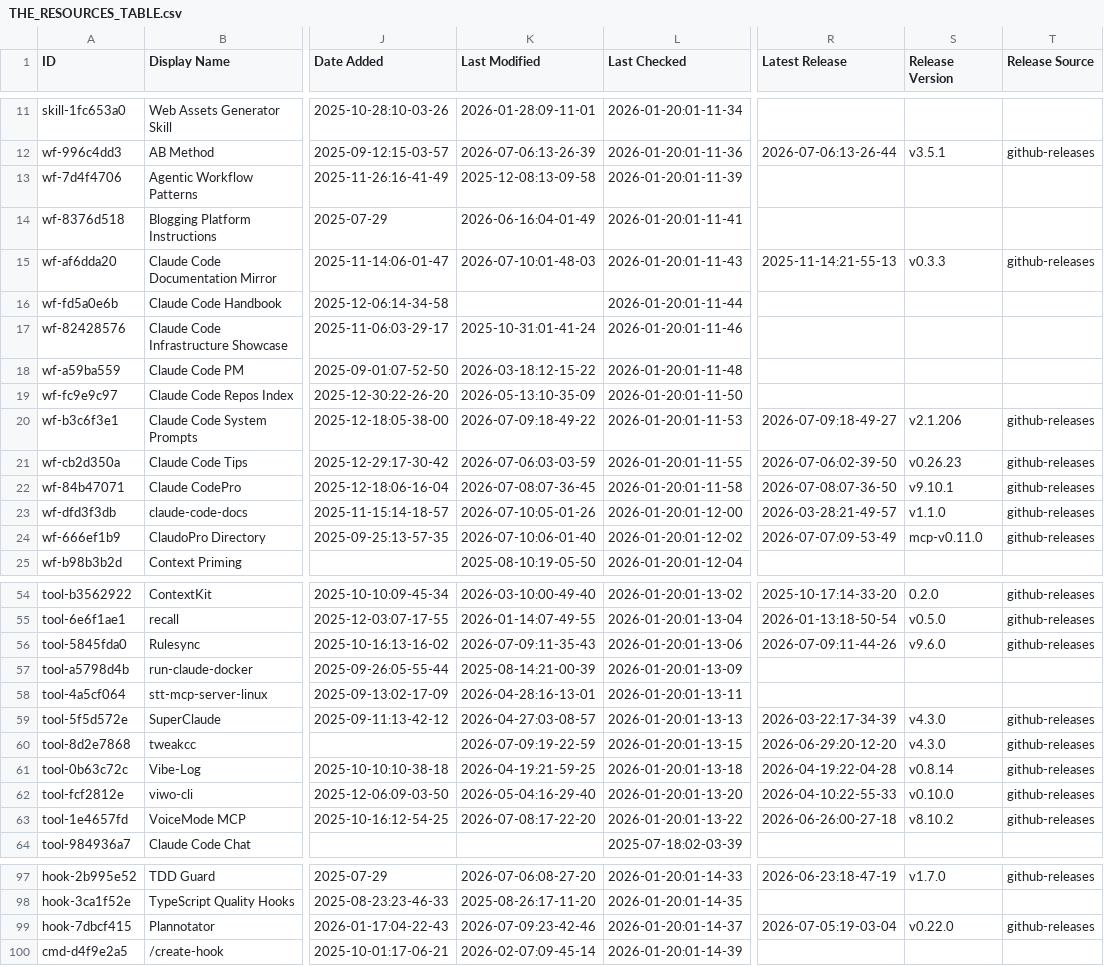
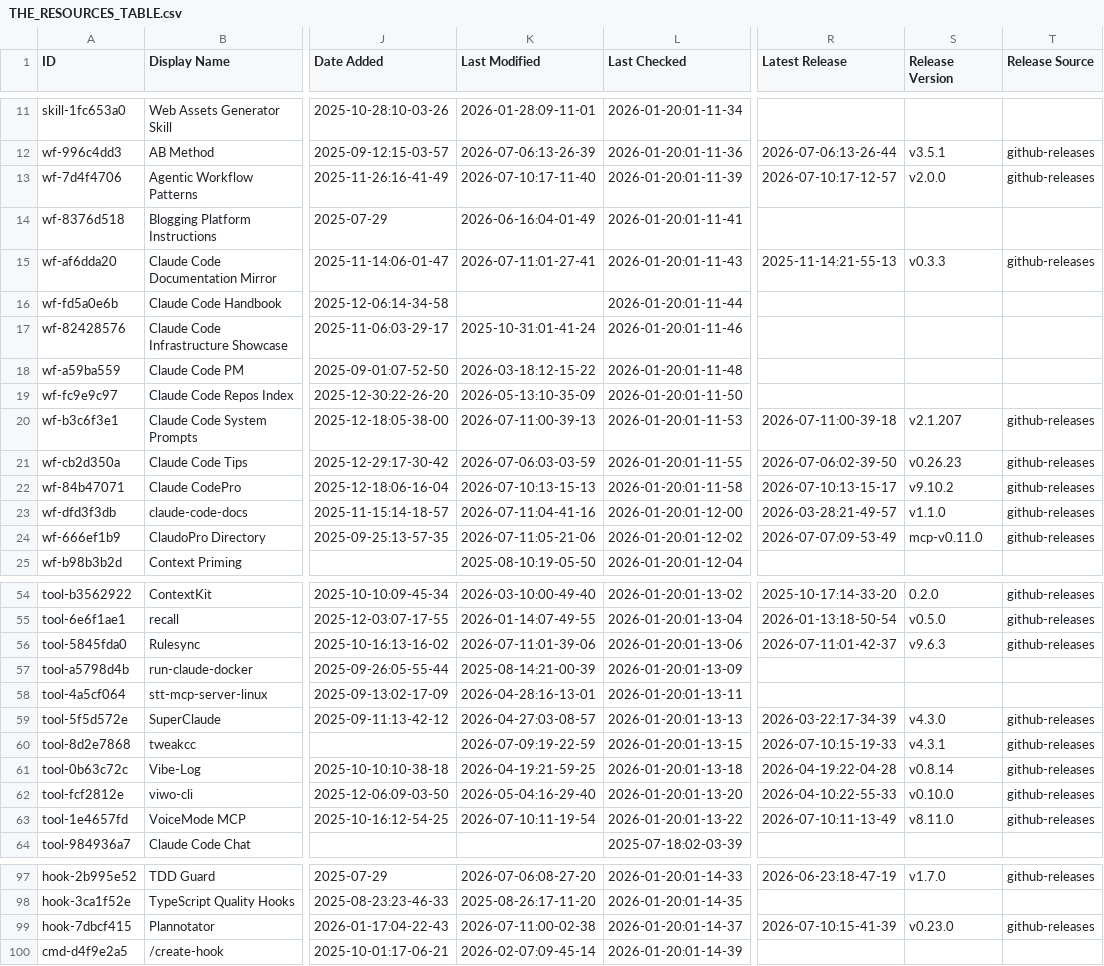
Before and after one commit to hesreallyhim-forks/awesome-claude-code, a CSV file: THE_RESOURCES_TABLE.csv, drawn as a sheet; only a part is shown, gaps mark what is left out; the diff covers the shown part only; the diff names each change by its address in the sheet, - before the commit and + after, or states it on an @@ line.

```diff
--- a/THE_RESOURCES_TABLE.csv
+++ b/THE_RESOURCES_TABLE.csv
-K13 (Last Modified): 2025-12-08:13-09-58
+K13 (Last Modified): 2026-07-10:17-11-40
-R13 (Latest Release): (empty)
+R13 (Latest Release): 2026-07-10:17-12-57
-S13 (Release Version): (empty)
+S13 (Release Version): v2.0.0
-T13 (Release Source): (empty)
+T13 (Release Source): github-releases
-K15 (Last Modified): 2026-07-10:01-48-03
+K15 (Last Modified): 2026-07-11:01-27-41
-K20 (Last Modified): 2026-07-09:18-49-22
+K20 (Last Modified): 2026-07-11:00-39-13
-R20 (Latest Release): 2026-07-09:18-49-27
+R20 (Latest Release): 2026-07-11:00-39-18
-S20 (Release Version): v2.1.206
+S20 (Release Version): v2.1.207
-K22 (Last Modified): 2026-07-08:07-36-45
+K22 (Last Modified): 2026-07-10:13-15-13
-R22 (Latest Release): 2026-07-08:07-36-50
+R22 (Latest Release): 2026-07-10:13-15-17
-S22 (Release Version): v9.10.1
+S22 (Release Version): v9.10.2
-K23 (Last Modified): 2026-07-10:05-01-26
+K23 (Last Modified): 2026-07-11:04-41-16
-K24 (Last Modified): 2026-07-10:06-01-40
+K24 (Last Modified): 2026-07-11:05-21-06
-K56 (Last Modified): 2026-07-09:11-35-43
+K56 (Last Modified): 2026-07-11:01-39-06
-R56 (Latest Release): 2026-07-09:11-44-26
+R56 (Latest Release): 2026-07-11:01-42-37
-S56 (Release Version): v9.6.0
+S56 (Release Version): v9.6.3
-R60 (Latest Release): 2026-06-29:20-12-20
+R60 (Latest Release): 2026-07-10:15-19-33
-S60 (Release Version): v4.3.0
+S60 (Release Version): v4.3.1
-K63 (Last Modified): 2026-07-08:17-22-20
+K63 (Last Modified): 2026-07-10:11-19-54
-R63 (Latest Release): 2026-06-26:00-27-18
+R63 (Latest Release): 2026-07-10:11-13-49
-S63 (Release Version): v8.10.2
+S63 (Release Version): v8.11.0
-K99 (Last Modified): 2026-07-09:23-42-46
+K99 (Last Modified): 2026-07-11:00-02-38
-R99 (Latest Release): 2026-07-05:19-03-04
+R99 (Latest Release): 2026-07-10:15-41-39
-S99 (Release Version): v0.22.0
+S99 (Release Version): v0.23.0
```
Also changed, not shown: 26 edited cells elsewhere in this file.
